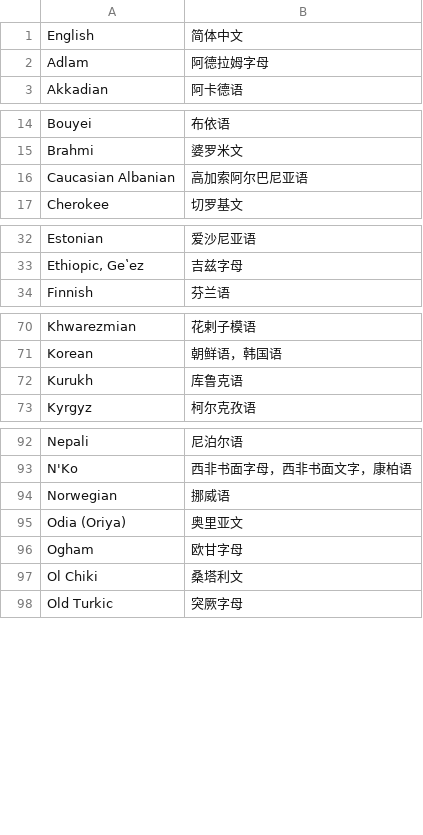
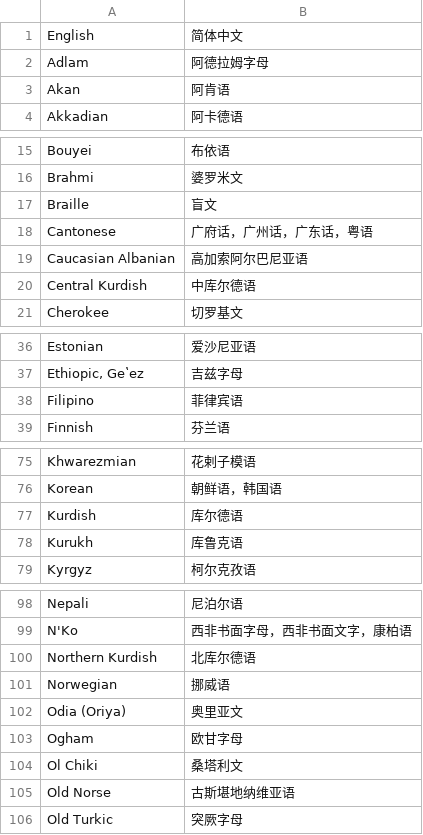
Before and after one commit to xfq/scripts, a CSV file: name/scripts.csv, drawn as a sheet; only a part is shown, gaps mark what is left out; the diff covers the shown part only.

```diff
--- a/name/scripts.csv
+++ b/name/scripts.csv
@@ -2,2 +2,3 @@
 Adlam,阿德拉姆字母
+Akan,阿肯语
 Akkadian,阿卡德语
@@ -15,3 +16,6 @@ Bouyei,布依语
 Brahmi,婆罗米文
+Braille,盲文
+Cantonese,广府话，广州话，广东话，粤语
 Caucasian Albanian,高加索阿尔巴尼亚语
+Central Kurdish,中库尔德语
 Cherokee,切罗基文
@@ -33,2 +37,3 @@ Estonian,爱沙尼亚语
 "Ethiopic, Geʽez",吉兹字母
+Filipino,菲律宾语
 Finnish,芬兰语
@@ -71,2 +76,3 @@ Khwarezmian,花剌子模语
 Korean,朝鲜语，韩国语
+Kurdish,库尔德语
 Kurukh,库鲁克语
@@ -93,2 +99,3 @@ Nepali,尼泊尔语
 N'Ko,西非书面字母，西非书面文字，康柏语
+Northern Kurdish,北库尔德语
 Norwegian,挪威语
@@ -97,2 +104,3 @@ Ogham,欧甘字母
 Ol Chiki,桑塔利文
+Old Norse,古斯堪地纳维亚语
 Old Turkic,突厥字母
```
Also changed, not shown: 4 added rows elsewhere in this file, 1 other file.
